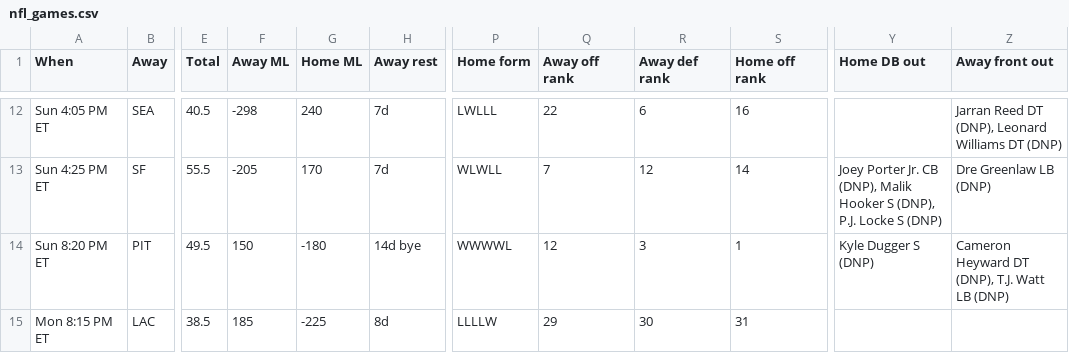
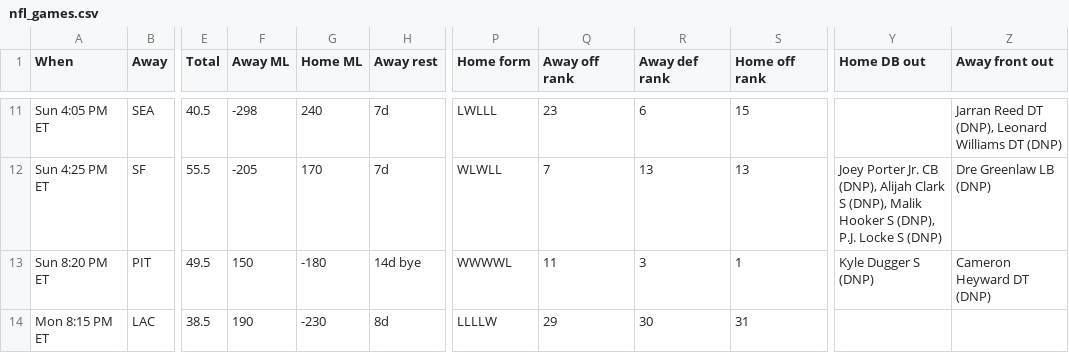
Before and after one commit to ECC370/stats, a CSV file: data/nfl_games.csv, drawn as a sheet; only a part is shown, gaps mark what is left out; addresses are those after the commit; the diff covers the shown part only; the diff names each change by its address in the sheet, - before the commit and + after, or states it on an @@ line.

```diff
--- a/data/nfl_games.csv
+++ b/data/nfl_games.csv
-Q11 (Away off rank): 22
+Q11 (Away off rank): 23
-S11 (Home off rank): 16
+S11 (Home off rank): 15
-R12 (Away def rank): 12
+R12 (Away def rank): 13
-S12 (Home off rank): 14
+S12 (Home off rank): 13
-Y12 (Home DB out): …CB (DNP), Malik Hooker…
+Y12 (Home DB out): …CB (DNP), Alijah Clark S (DNP), Malik Hooker…
-Q13 (Away off rank): 12
+Q13 (Away off rank): 11
-Z13 (Away front out): Cameron Heyward DT (DNP), T.J. Watt LB (DNP)
+Z13 (Away front out): Cameron Heyward DT (DNP)
-F14 (Away ML): 185
+F14 (Away ML): 190
-G14 (Home ML): -225
+G14 (Home ML): -230
```
Also changed, not shown: 1 removed row and 31 edited cells elsewhere in this file, data/nba_gamelog_1.csv, data/nba_gamelog_2.csv, 21 other files.
